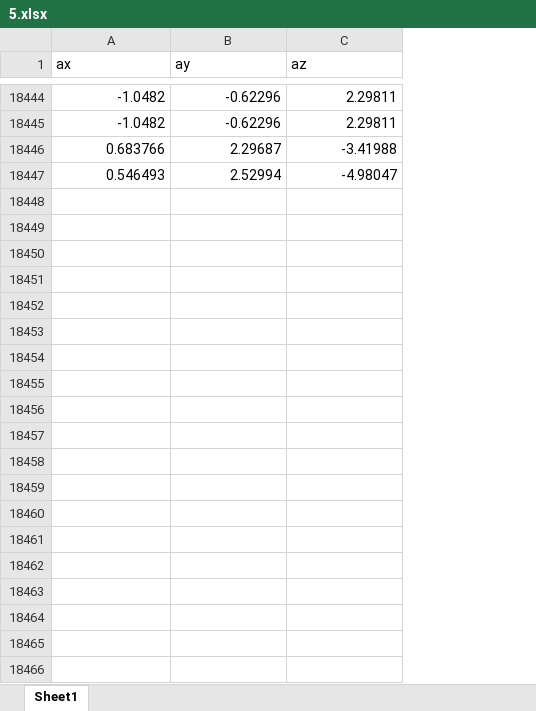
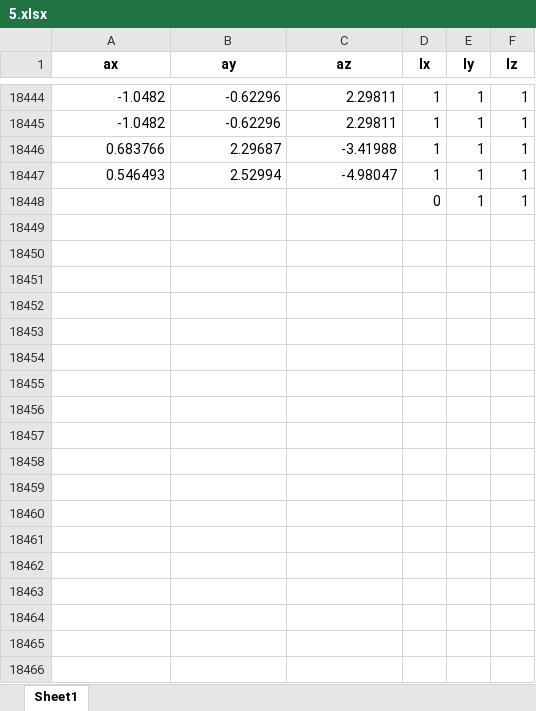
Before and after one commit to Rachid-Mek/Parkinson-Tremor-Detection, an Excel workbook: Data/5.xlsx, sheet Sheet1, drawn as a sheet; only a part is shown, gaps mark what is left out; values as stored, in another font and other column widths than the file's, no borders; the diff covers the shown part only; the diff names each change by its address in the sheet, - before the commit and + after, or states it on an @@ line.

```diff
--- a/Data/5.xlsx (sheet Sheet1)
+++ b/Data/5.xlsx (sheet Sheet1)
+column D (lx), rows 18444-18447: all 1
+column E (ly), rows 18444-18447: all 1
+column F (lz), rows 18444-18447: all 1
@@ A1:C1 bold: off → on, alignment: left → center @@
+row 18448:  |  |  | 0 | 1 | 1
+row 18449: (empty)
+row 18450: (empty)
+row 18451: (empty)
+row 18452: (empty)
+row 18453: (empty)
+row 18454: (empty)
+row 18455: (empty)
+row 18456: (empty)
+row 18457: (empty)
+row 18458: (empty)
+row 18459: (empty)
+row 18460: (empty)
+row 18461: (empty)
+row 18462: (empty)
+row 18463: (empty)
+row 18464: (empty)
+row 18465: (empty)
+row 18466: (empty)
```
Also changed, not shown: 4783 added rows and 44 edited cells elsewhere in this sheet, Data/1.xlsx, Data/2.xlsx, 37 other files.
